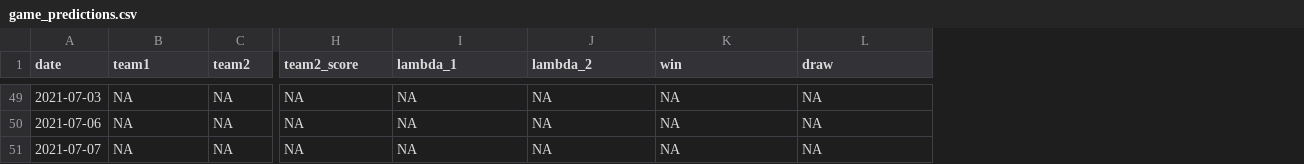
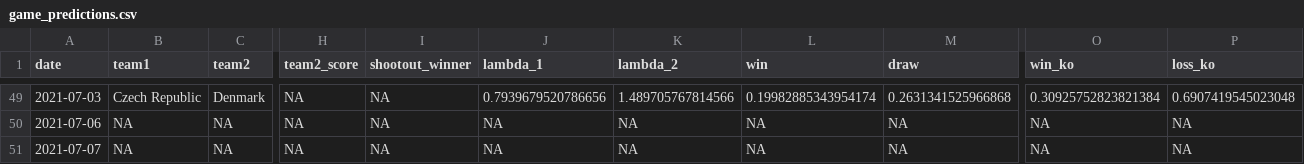
Before and after one commit to lbenz730/euro_cup_2021, a CSV file: predictions/game_predictions.csv, drawn as a sheet; only a part is shown, gaps mark what is left out; addresses are those after the commit; the diff covers the shown part only; the diff names each change by its address in the sheet, - before the commit and + after, or states it on an @@ line.

```diff
--- a/predictions/game_predictions.csv
+++ b/predictions/game_predictions.csv
+column H (team2_score), rows 49-51: all NA
+column O (win_ko), rows 49-51: 0.30925752823821384 | NA | NA
+column P (loss_ko), rows 49-51: 0.6907419545023048 | NA | NA
-I1: team2_score
+I1: shootout_winner
-B49 (team1): NA
+B49 (team1): Czech Republic
-C49 (team2): NA
+C49 (team2): Denmark
-J49 (lambda_1): NA
+J49 (lambda_1): 0.7939679520786656
-K49 (lambda_2): NA
+K49 (lambda_2): 1.489705767814566
-L49 (win): NA
+L49 (win): 0.19982885343954174
-M49 (draw): NA
+M49 (draw): 0.2631341525966868
```
Also changed, not shown: 124 edited cells elsewhere in this file, data/schedule.csv, predictions/history.csv, 24 other files.
